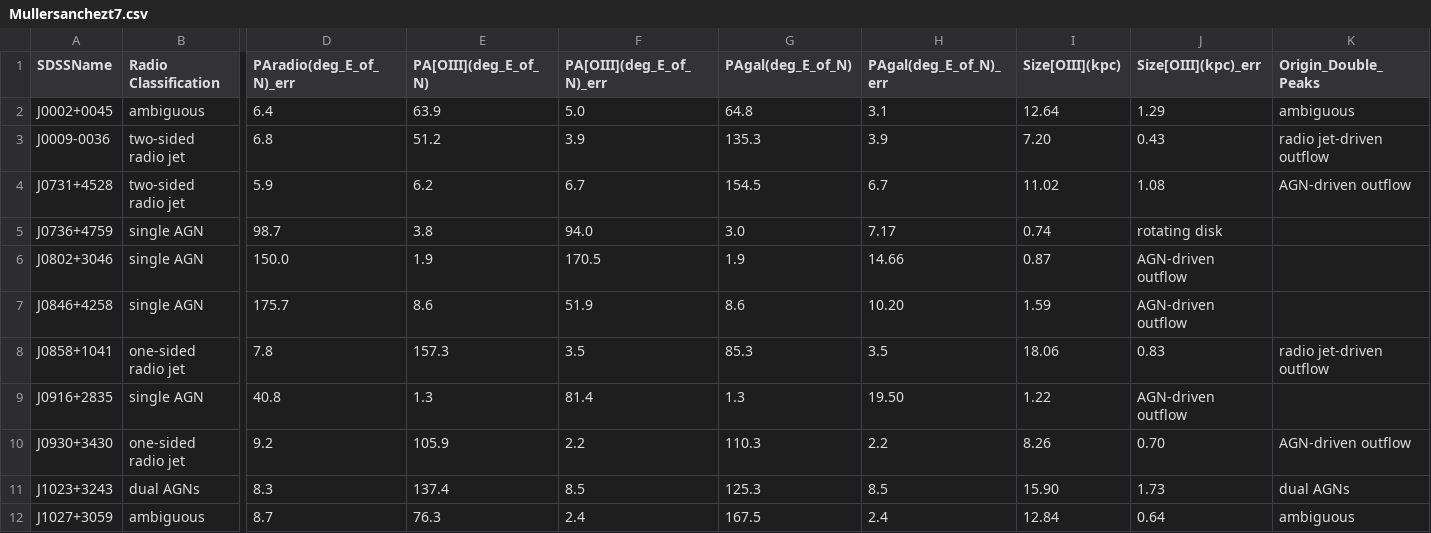
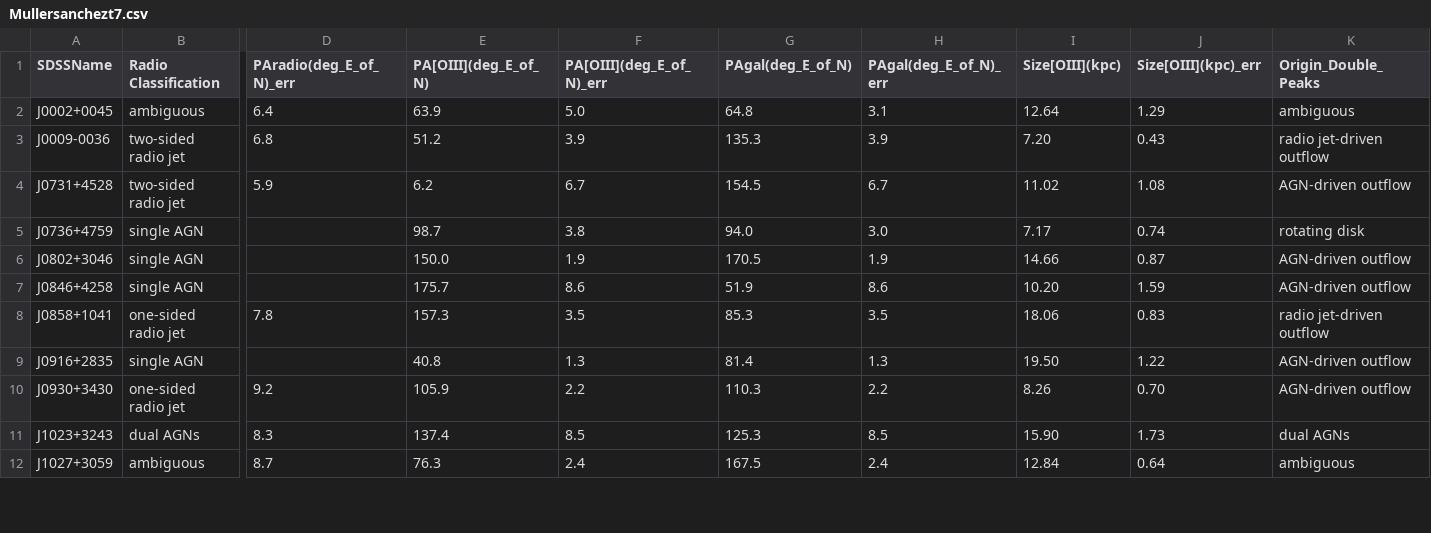
Before and after one commit to thatastroguy/thebigmac, a CSV file: Tables/Mullersanchez2015/Mullersanchezt7.csv, drawn as a sheet; only a part is shown, gaps mark what is left out; the diff covers the shown part only; the diff names each change by its address in the sheet, - before the commit and + after, or states it on an @@ line.

```diff
--- a/Tables/Mullersanchez2015/Mullersanchezt7.csv
+++ b/Tables/Mullersanchez2015/Mullersanchezt7.csv
-D5 (PAradio(deg_E_of_N)_err): 98.7
+D5 (PAradio(deg_E_of_N)_err): (empty)
-E5 (PA[OIII](deg_E_of_N)): 3.8
+E5 (PA[OIII](deg_E_of_N)): 98.7
-F5 (PA[OIII](deg_E_of_N)_err): 94.0
+F5 (PA[OIII](deg_E_of_N)_err): 3.8
-G5 (PAgal(deg_E_of_N)): 3.0
+G5 (PAgal(deg_E_of_N)): 94.0
-H5 (PAgal(deg_E_of_N)_err): 7.17
+H5 (PAgal(deg_E_of_N)_err): 3.0
-I5 (Size[OIII](kpc)): 0.74
+I5 (Size[OIII](kpc)): 7.17
-J5 (Size[OIII](kpc)_err): rotating disk
+J5 (Size[OIII](kpc)_err): 0.74
-K5 (Origin_Double_Peaks): (empty)
+K5 (Origin_Double_Peaks): rotating disk
-D6 (PAradio(deg_E_of_N)_err): 150.0
+D6 (PAradio(deg_E_of_N)_err): (empty)
-E6 (PA[OIII](deg_E_of_N)): 1.9
+E6 (PA[OIII](deg_E_of_N)): 150.0
-F6 (PA[OIII](deg_E_of_N)_err): 170.5
+F6 (PA[OIII](deg_E_of_N)_err): 1.9
-G6 (PAgal(deg_E_of_N)): 1.9
+G6 (PAgal(deg_E_of_N)): 170.5
-H6 (PAgal(deg_E_of_N)_err): 14.66
+H6 (PAgal(deg_E_of_N)_err): 1.9
-I6 (Size[OIII](kpc)): 0.87
+I6 (Size[OIII](kpc)): 14.66
-J6 (Size[OIII](kpc)_err): AGN-driven outflow
+J6 (Size[OIII](kpc)_err): 0.87
-K6:K7 (Origin_Double_Peaks): (empty)
+K6:K7 (Origin_Double_Peaks): AGN-driven outflow
-D7 (PAradio(deg_E_of_N)_err): 175.7
+D7 (PAradio(deg_E_of_N)_err): (empty)
-E7 (PA[OIII](deg_E_of_N)): 8.6
+E7 (PA[OIII](deg_E_of_N)): 175.7
-F7 (PA[OIII](deg_E_of_N)_err): 51.9
+F7 (PA[OIII](deg_E_of_N)_err): 8.6
-G7 (PAgal(deg_E_of_N)): 8.6
+G7 (PAgal(deg_E_of_N)): 51.9
-H7 (PAgal(deg_E_of_N)_err): 10.20
+H7 (PAgal(deg_E_of_N)_err): 8.6
-I7 (Size[OIII](kpc)): 1.59
+I7 (Size[OIII](kpc)): 10.20
-J7 (Size[OIII](kpc)_err): AGN-driven outflow
+J7 (Size[OIII](kpc)_err): 1.59
-D9 (PAradio(deg_E_of_N)_err): 40.8
+D9 (PAradio(deg_E_of_N)_err): (empty)
-E9 (PA[OIII](deg_E_of_N)): 1.3
+E9 (PA[OIII](deg_E_of_N)): 40.8
-F9 (PA[OIII](deg_E_of_N)_err): 81.4
+F9 (PA[OIII](deg_E_of_N)_err): 1.3
-G9 (PAgal(deg_E_of_N)): 1.3
+G9 (PAgal(deg_E_of_N)): 81.4
-H9 (PAgal(deg_E_of_N)_err): 19.50
+H9 (PAgal(deg_E_of_N)_err): 1.3
-I9 (Size[OIII](kpc)): 1.22
+I9 (Size[OIII](kpc)): 19.50
-J9 (Size[OIII](kpc)_err): AGN-driven outflow
+J9 (Size[OIII](kpc)_err): 1.22
-K9 (Origin_Double_Peaks): (empty)
+K9 (Origin_Double_Peaks): AGN-driven outflow
```
Also changed, not shown: 16 edited cells elsewhere in this file, Tables/Comerford2018/comerford2018t3.csv, Tables/McGurk2015/McGurk2015t2.csv, 2 other files.
